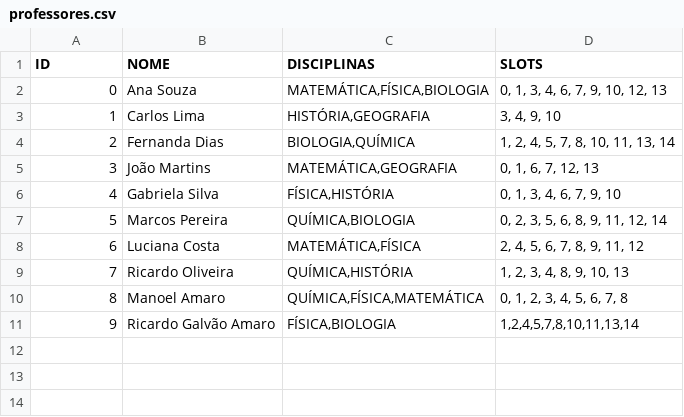
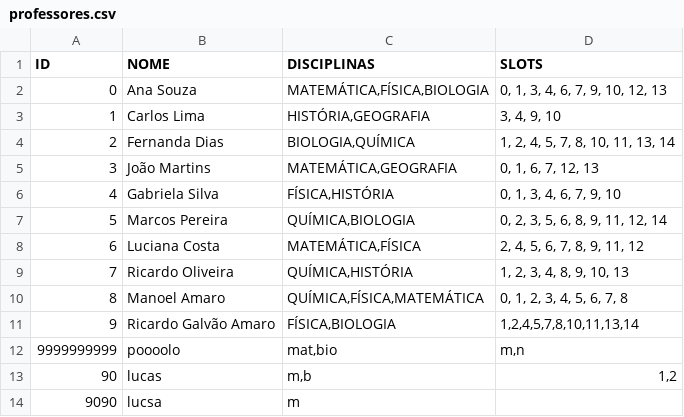
Before and after one commit to LuizH-Queiroz/AlocAi, a CSV file: src/solvers/School_timetabling_main/Data/VALIDAÇÃO/professores.csv, drawn as a sheet.

```diff
--- a/src/solvers/School_timetabling_main/Data/VALIDAÇÃO/professores.csv
+++ b/src/solvers/School_timetabling_main/Data/VALIDAÇÃO/professores.csv
@@ -11 +11,4 @@ ID,NOME,DISCIPLINAS,SLOTS
 9,Ricardo Galvão Amaro,"FÍSICA,BIOLOGIA","1,2,4,5,7,8,10,11,13,14"
+9999999999,poooolo,"mat,bio","m,n"
+90,lucas,"m,b","1,2"
+9090,lucsa,m,
```
Also changed, not shown: 10 other files.
